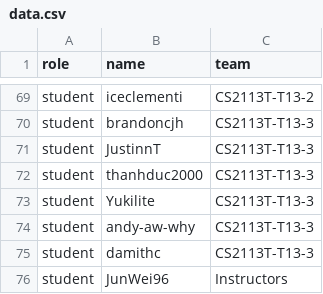
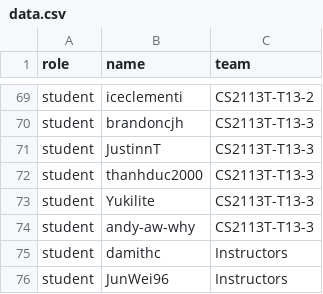
Before and after one commit to nus-cs2113-AY1920S2/pe, a CSV file: data.csv, drawn as a sheet; only a part is shown, gaps mark what is left out.

Commit message:
remove damith from team

```diff
--- a/data.csv
+++ b/data.csv
@@ -74,3 +74,3 @@ student,Yukilite,CS2113T-T13-3
 student,andy-aw-why,CS2113T-T13-3
-student,damithc,CS2113T-T13-3
+student,damithc,Instructors
 student,JunWei96,Instructors
```
